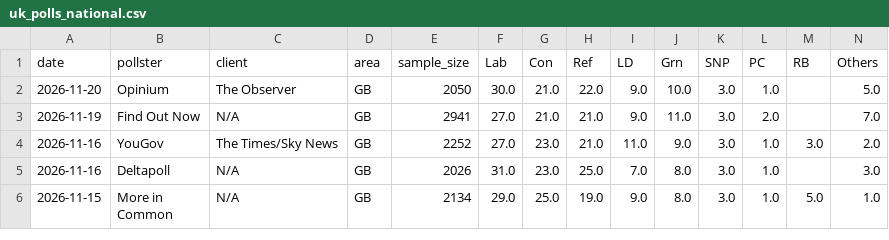
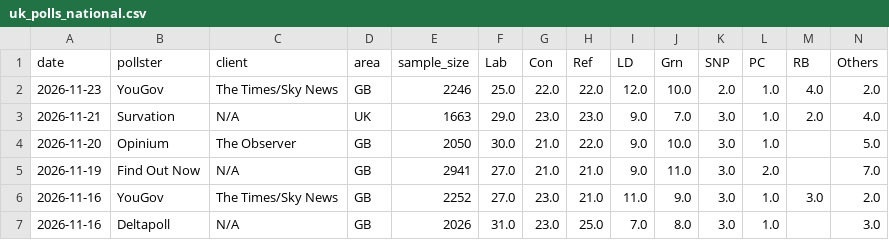
Before and after one commit to agoldhammer/UKPolls, a CSV file: data/uk_polls_national.csv, drawn as a sheet; only a part is shown; the shorter side is filled out with more unchanged rows; rows hold the shown columns only; the diff names each change by its address in the sheet, - before the commit and + after, or states it on an @@ line.

```diff
--- a/data/uk_polls_national.csv
+++ b/data/uk_polls_national.csv
+row 2: 2026-11-23 | YouGov | The Times/Sky News | GB | 2246 | 25.0 | 22.0 | 22.0 | 12.0 | 10.0 | 2.0 | 1.0 | 4.0 | 2.0
+row 3: 2026-11-21 | Survation | N/A | UK | 1663 | 29.0 | 23.0 | 23.0 | 9.0 | 7.0 | 3.0 | 1.0 | 2.0 | 4.0
```
Also changed, not shown: 4 other files.
